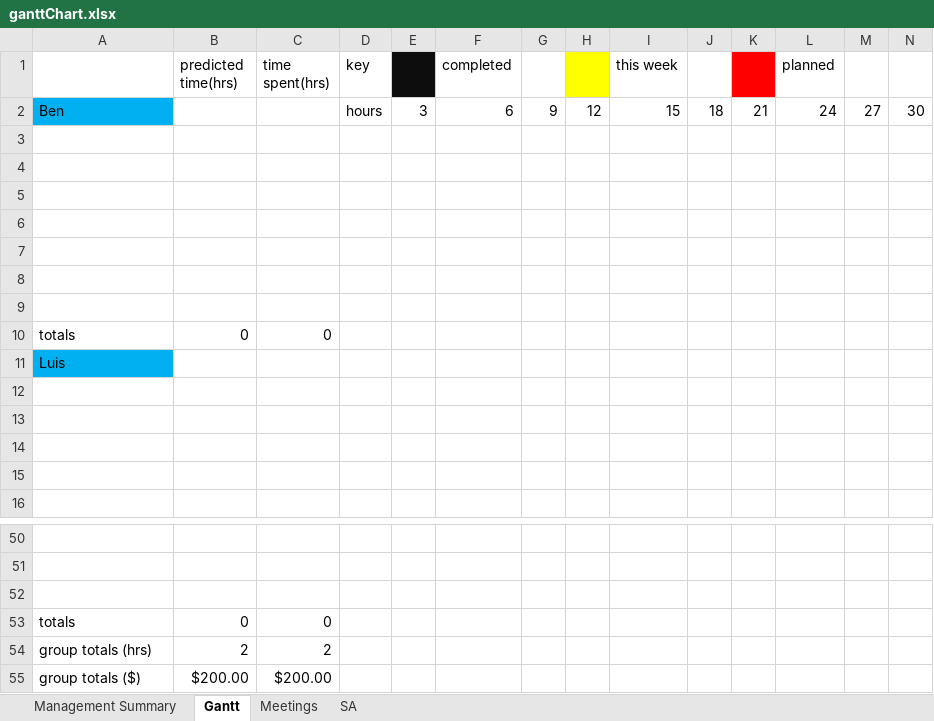
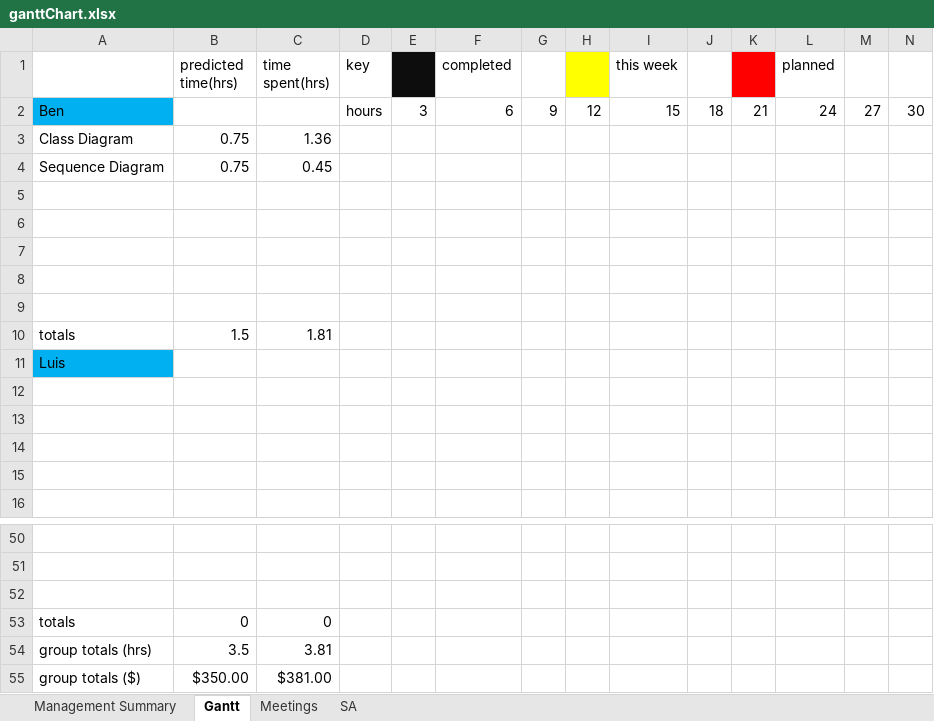
Before and after one commit to Corbono2/Banana-Clone, an Excel workbook: docs/ganttChart.xlsx, sheet Gantt, drawn as a sheet; only a part is shown, gaps mark what is left out; values as stored, in another font and other column widths than the file's, no borders; removed rows and columns are numbered as before the commit, all else as after; rows hold the shown columns only; the diff names each change by its address in the sheet, - before the commit and + after, or states it on an @@ line.

Commit message:
Added my times for class and sequence diagrams to gantt - Ben

```diff
--- a/docs/ganttChart.xlsx (sheet Gantt)
+++ b/docs/ganttChart.xlsx (sheet Gantt)
+row 3: Class Diagram | 0.75 | 1.36
+row 4: Sequence Diagram | 0.75 | 0.45
-row 8: (empty)
-row 9: (empty)
-B10 (predicted time(hrs)): 0
+B10 (predicted time(hrs)): 1.5
-C10 (time spent(hrs)): 0
+C10 (time spent(hrs)): 1.81
-B54 (predicted time(hrs)): 2
+B54 (predicted time(hrs)): 3.5
-C54 (time spent(hrs)): 2
+C54 (time spent(hrs)): 3.81
-B55 (predicted time(hrs)): $200.00
+B55 (predicted time(hrs)): $350.00
-C55 (time spent(hrs)): $200.00
+C55 (time spent(hrs)): $381.00
```
